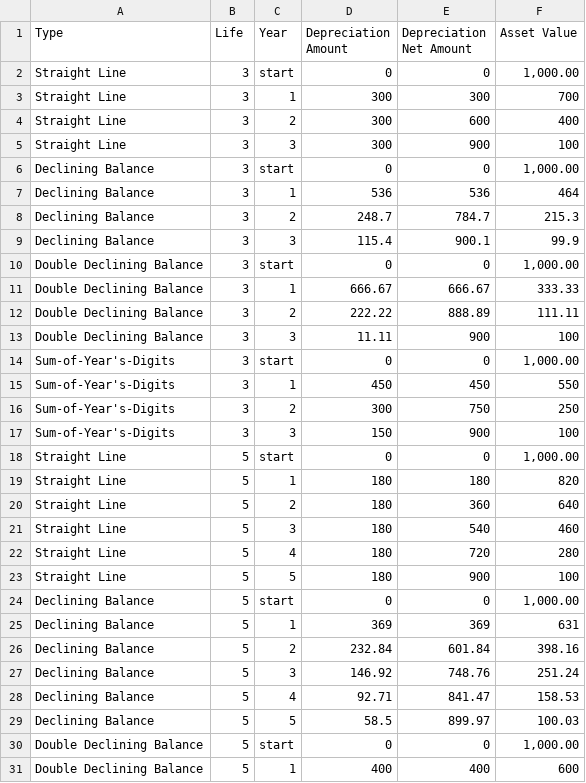
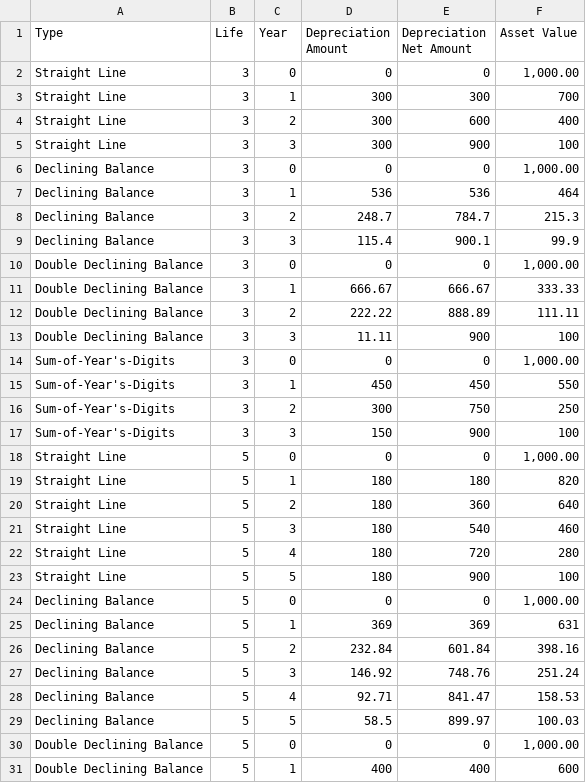
Before and after one commit to pelleran/649individual_project, a CSV file: all_net_amounts.csv, drawn as a sheet; only a part is shown; the diff covers the shown part only.

Commit message:
updated file

```diff
--- a/all_net_amounts.csv
+++ b/all_net_amounts.csv
@@ -1,3 +1,3 @@
 Type,Life,Year,Depreciation Amount,Depreciation Net Amount,Asset Value
-Straight Line,3,start,0,0,"1,000.00"
+Straight Line,3,0,0,0,"1,000.00"
 Straight Line,3,1,300,300,700
@@ -5,3 +5,3 @@ Straight Line,3,2,300,600,400
 Straight Line,3,3,300,900,100
-Declining Balance,3,start,0,0,"1,000.00"
+Declining Balance,3,0,0,0,"1,000.00"
 Declining Balance,3,1,536,536,464
@@ -9,3 +9,3 @@ Declining Balance,3,2,248.7,784.7,215.3
 Declining Balance,3,3,115.4,900.1,99.9
-Double Declining Balance,3,start,0,0,"1,000.00"
+Double Declining Balance,3,0,0,0,"1,000.00"
 Double Declining Balance,3,1,666.67,666.67,333.33
@@ -13,3 +13,3 @@ Double Declining Balance,3,2,222.22,888.89,111.11
 Double Declining Balance,3,3,11.11,900,100
-Sum-of-Year's-Digits,3,start,0,0,"1,000.00"
+Sum-of-Year's-Digits,3,0,0,0,"1,000.00"
 Sum-of-Year's-Digits,3,1,450,450,550
@@ -17,3 +17,3 @@ Sum-of-Year's-Digits,3,2,300,750,250
 Sum-of-Year's-Digits,3,3,150,900,100
-Straight Line,5,start,0,0,"1,000.00"
+Straight Line,5,0,0,0,"1,000.00"
 Straight Line,5,1,180,180,820
@@ -23,3 +23,3 @@ Straight Line,5,4,180,720,280
 Straight Line,5,5,180,900,100
-Declining Balance,5,start,0,0,"1,000.00"
+Declining Balance,5,0,0,0,"1,000.00"
 Declining Balance,5,1,369,369,631
@@ -29,3 +29,3 @@ Declining Balance,5,4,92.71,841.47,158.53
 Declining Balance,5,5,58.5,899.97,100.03
-Double Declining Balance,5,start,0,0,"1,000.00"
+Double Declining Balance,5,0,0,0,"1,000.00"
 Double Declining Balance,5,1,400,400,600
```
Also changed, not shown: 5 edited cells elsewhere in this file.
